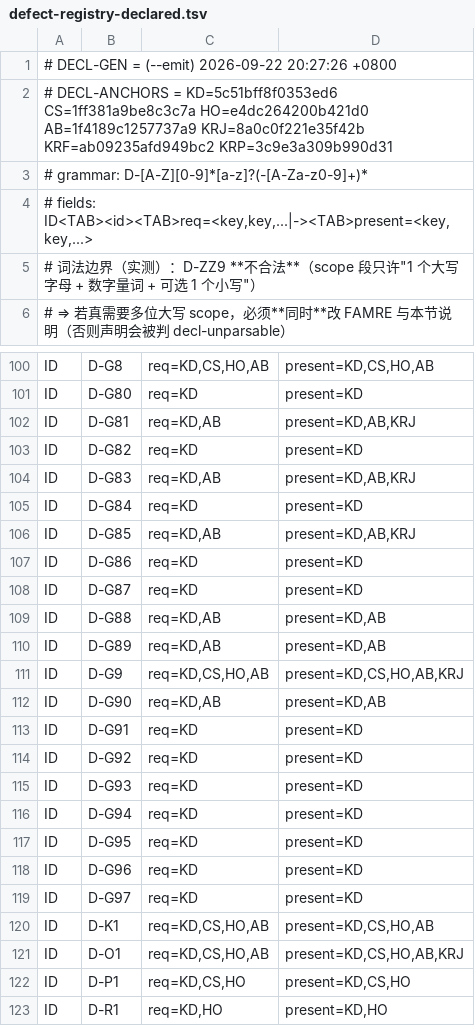
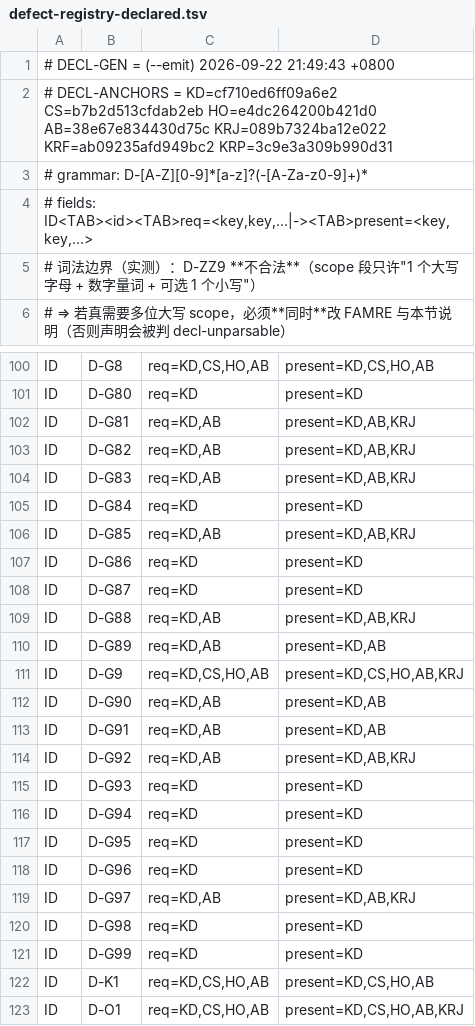
Before and after one commit to isharrrry/WPFOnLinux, a TSV file: build/MilBridge/tools/defect-registry-declared.tsv, drawn as a sheet; only a part is shown, gaps mark what is left out; the shorter side is filled out with more unchanged rows.

Commit message:
docs(#51): 登记 D-G98（退出最大化几何还原残留）＋ D-G99（回归判定样本量口径）＋ 地图 §15g（收尾链闭合/不推口径）＋ TASK-0110／TASK-0705；--emit 重生成声明表（declared 133→135, DECLDRIFT 3→0）

```diff
--- a/build/MilBridge/tools/defect-registry-declared.tsv
+++ b/build/MilBridge/tools/defect-registry-declared.tsv
@@ -1,3 +1,3 @@
-# DECL-GEN = (--emit) 2026-09-22 20:27:26 +0800
-# DECL-ANCHORS = KD=5c51bff8f0353ed6 CS=1ff381a9be8c3c7a HO=e4dc264200b421d0 AB=1f4189c1257737a9 KRJ=8a0c0f221e35f42b KRF=ab09235afd949bc2 KRP=3c9e3a309b990d31
+# DECL-GEN = (--emit) 2026-09-22 21:49:43 +0800
+# DECL-ANCHORS = KD=cf710ed6ff09a6e2 CS=b7b2d513cfdab2eb HO=e4dc264200b421d0 AB=38e67e834430d75c KRJ=089b7324ba12e022 KRF=ab09235afd949bc2 KRP=3c9e3a309b990d31
 # grammar: D-[A-Z][0-9]*[a-z]?(-[A-Za-z0-9]+)*
@@ -102,3 +102,3 @@ ID	D-G80	req=KD	present=KD
 ID	D-G81	req=KD,AB	present=KD,AB,KRJ
-ID	D-G82	req=KD	present=KD
+ID	D-G82	req=KD,AB	present=KD,AB,KRJ
 ID	D-G83	req=KD,AB	present=KD,AB,KRJ
@@ -108,3 +108,3 @@ ID	D-G86	req=KD	present=KD
 ID	D-G87	req=KD	present=KD
-ID	D-G88	req=KD,AB	present=KD,AB
+ID	D-G88	req=KD,AB	present=KD,AB,KRJ
 ID	D-G89	req=KD,AB	present=KD,AB
@@ -112,4 +112,4 @@ ID	D-G9	req=KD,CS,HO,AB	present=KD,CS,HO,AB,KRJ
 ID	D-G90	req=KD,AB	present=KD,AB
-ID	D-G91	req=KD	present=KD
-ID	D-G92	req=KD	present=KD
+ID	D-G91	req=KD,AB	present=KD,AB
+ID	D-G92	req=KD,AB	present=KD,AB,KRJ
 ID	D-G93	req=KD	present=KD
@@ -118,3 +118,5 @@ ID	D-G95	req=KD	present=KD
 ID	D-G96	req=KD	present=KD
-ID	D-G97	req=KD	present=KD
+ID	D-G97	req=KD,AB	present=KD,AB,KRJ
+ID	D-G98	req=KD	present=KD
+ID	D-G99	req=KD	present=KD
 ID	D-K1	req=KD,CS,HO,AB	present=KD,CS,HO,AB
```
Also changed, not shown: 2 other files.
